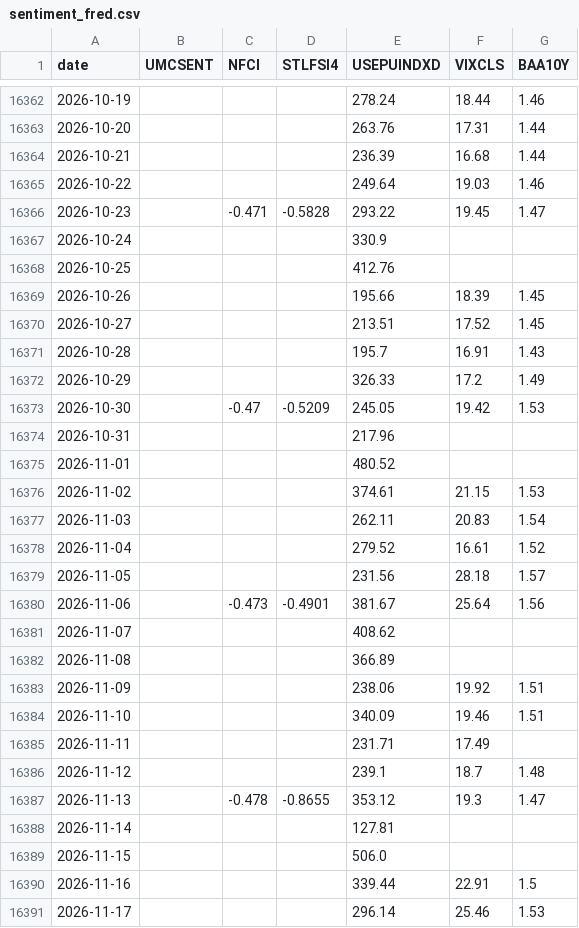
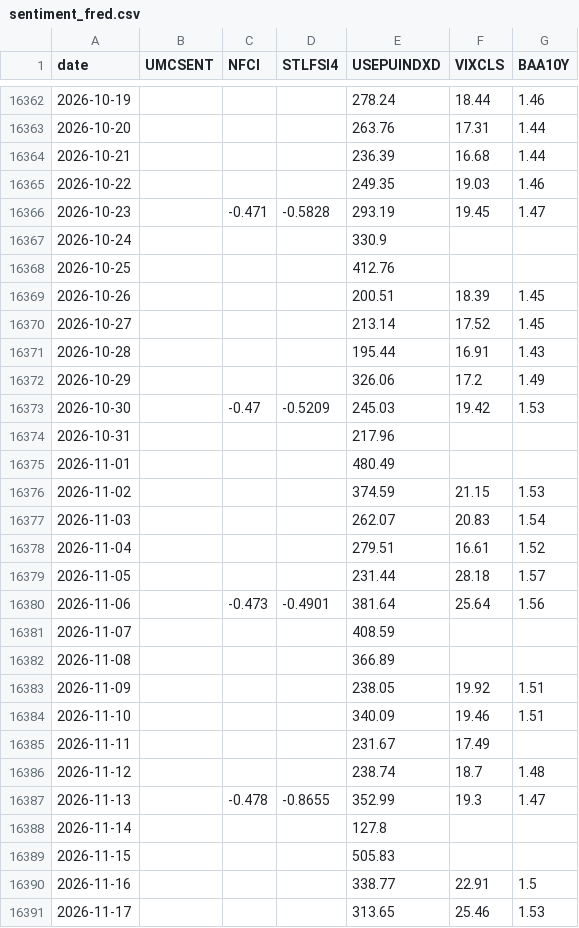
Before and after one commit to RankLean/defensive-data, a CSV file: data/sentiment_fred.csv, drawn as a sheet; only a part is shown, gaps mark what is left out; the diff covers the shown part only.

```diff
--- a/data/sentiment_fred.csv
+++ b/data/sentiment_fred.csv
@@ -16364,28 +16364,28 @@ date,UMCSENT,NFCI,STLFSI4,USEPUINDXD,VIXCLS,BAA10Y
 2026-10-21,,,,236.39,16.68,1.44
-2026-10-22,,,,249.64,19.03,1.46
-2026-10-23,,-0.471,-0.5828,293.22,19.45,1.47
+2026-10-22,,,,249.35,19.03,1.46
+2026-10-23,,-0.471,-0.5828,293.19,19.45,1.47
 2026-10-24,,,,330.9,,
 2026-10-25,,,,412.76,,
-2026-10-26,,,,195.66,18.39,1.45
-2026-10-27,,,,213.51,17.52,1.45
-2026-10-28,,,,195.7,16.91,1.43
-2026-10-29,,,,326.33,17.2,1.49
-2026-10-30,,-0.47,-0.5209,245.05,19.42,1.53
+2026-10-26,,,,200.51,18.39,1.45
+2026-10-27,,,,213.14,17.52,1.45
+2026-10-28,,,,195.44,16.91,1.43
+2026-10-29,,,,326.06,17.2,1.49
+2026-10-30,,-0.47,-0.5209,245.03,19.42,1.53
 2026-10-31,,,,217.96,,
-2026-11-01,,,,480.52,,
-2026-11-02,,,,374.61,21.15,1.53
-2026-11-03,,,,262.11,20.83,1.54
-2026-11-04,,,,279.52,16.61,1.52
-2026-11-05,,,,231.56,28.18,1.57
-2026-11-06,,-0.473,-0.4901,381.67,25.64,1.56
-2026-11-07,,,,408.62,,
+2026-11-01,,,,480.49,,
+2026-11-02,,,,374.59,21.15,1.53
+2026-11-03,,,,262.07,20.83,1.54
+2026-11-04,,,,279.51,16.61,1.52
+2026-11-05,,,,231.44,28.18,1.57
+2026-11-06,,-0.473,-0.4901,381.64,25.64,1.56
+2026-11-07,,,,408.59,,
 2026-11-08,,,,366.89,,
-2026-11-09,,,,238.06,19.92,1.51
+2026-11-09,,,,238.05,19.92,1.51
 2026-11-10,,,,340.09,19.46,1.51
-2026-11-11,,,,231.71,17.49,
-2026-11-12,,,,239.1,18.7,1.48
-2026-11-13,,-0.478,-0.8655,353.12,19.3,1.47
-2026-11-14,,,,127.81,,
-2026-11-15,,,,506.0,,
-2026-11-16,,,,339.44,22.91,1.5
-2026-11-17,,,,296.14,25.46,1.53
+2026-11-11,,,,231.67,17.49,
+2026-11-12,,,,238.74,18.7,1.48
+2026-11-13,,-0.478,-0.8655,352.99,19.3,1.47
+2026-11-14,,,,127.8,,
+2026-11-15,,,,505.83,,
+2026-11-16,,,,338.77,22.91,1.5
+2026-11-17,,,,313.65,25.46,1.53
```
Also changed, not shown: 1 added row and 2 edited cells elsewhere in this file, data/_pull_log.csv, data/options_snapshot.csv, 3 other files.
